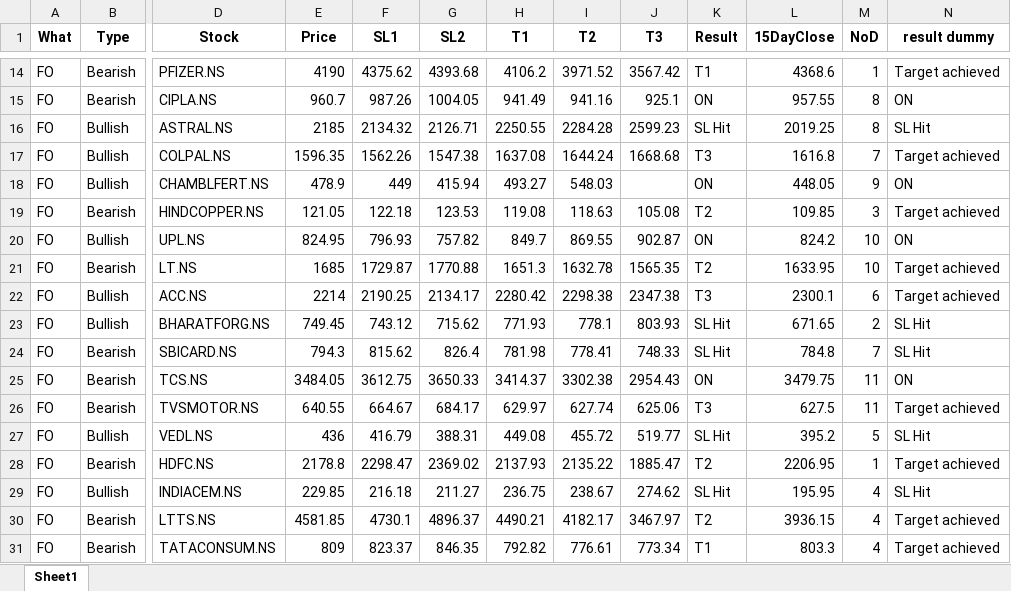
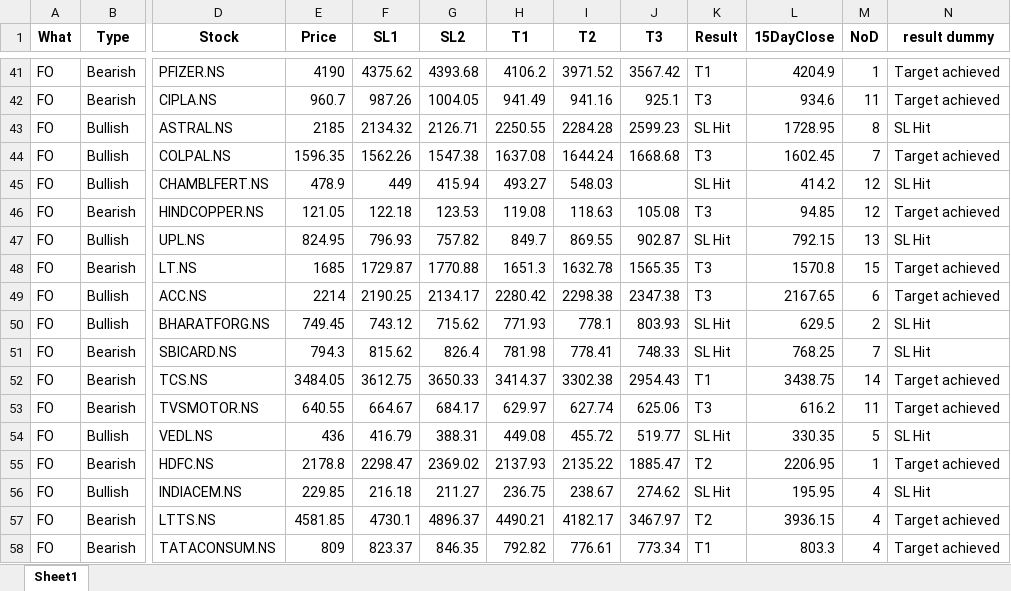
Before and after one commit to yashpundir/stock_model-analysis, an Excel workbook: default/data/Clean/FnO.xlsx, sheet Sheet1, drawn as a sheet; only a part is shown, gaps mark what is left out; values as stored, in another font and other column widths than the file's, no borders; addresses are those after the commit; the diff covers the shown part only; the diff names each change by its address in the sheet, - before the commit and + after, or states it on an @@ line.

```diff
--- a/default/data/Clean/FnO.xlsx (sheet Sheet1)
+++ b/default/data/Clean/FnO.xlsx (sheet Sheet1)
-L41 (15DayClose): 4368.6
+L41 (15DayClose): 4204.9
-K42 (Result): ON
+K42 (Result): T3
-L42 (15DayClose): 957.55
+L42 (15DayClose): 934.6
-M42 (NoD): 8
+M42 (NoD): 11
-N42 (result dummy): ON
+N42 (result dummy): Target achieved
-L43 (15DayClose): 2019.25
+L43 (15DayClose): 1728.95
-L44 (15DayClose): 1616.8
+L44 (15DayClose): 1602.45
-K45 (Result): ON
+K45 (Result): SL Hit
-L45 (15DayClose): 448.05
+L45 (15DayClose): 414.2
-M45 (NoD): 9
+M45 (NoD): 12
-N45 (result dummy): ON
+N45 (result dummy): SL Hit
-K46 (Result): T2
+K46 (Result): T3
-L46 (15DayClose): 109.85
+L46 (15DayClose): 94.85
-M46 (NoD): 3
+M46 (NoD): 12
-K47 (Result): ON
+K47 (Result): SL Hit
-L47 (15DayClose): 824.2
+L47 (15DayClose): 792.15
-M47 (NoD): 10
+M47 (NoD): 13
-N47 (result dummy): ON
+N47 (result dummy): SL Hit
-K48 (Result): T2
+K48 (Result): T3
-L48 (15DayClose): 1633.95
+L48 (15DayClose): 1570.8
-M48 (NoD): 10
+M48 (NoD): 15
-L49 (15DayClose): 2300.1
+L49 (15DayClose): 2167.65
-L50 (15DayClose): 671.65
+L50 (15DayClose): 629.5
-L51 (15DayClose): 784.8
+L51 (15DayClose): 768.25
-K52 (Result): ON
+K52 (Result): T1
-L52 (15DayClose): 3479.75
+L52 (15DayClose): 3438.75
-M52 (NoD): 11
+M52 (NoD): 14
-N52 (result dummy): ON
+N52 (result dummy): Target achieved
-L53 (15DayClose): 627.5
+L53 (15DayClose): 616.2
-L54 (15DayClose): 395.2
+L54 (15DayClose): 330.35
```
Also changed, not shown: 27 added rows and 26 edited cells elsewhere in this sheet, default/data/Clean/NCASH.xlsx, default/data/free channel/Result.xlsx, 6 other files.
